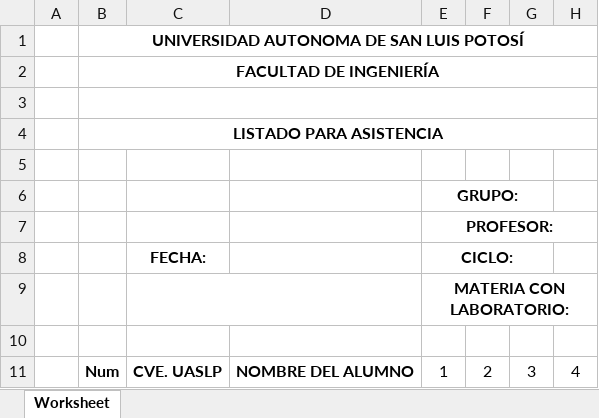
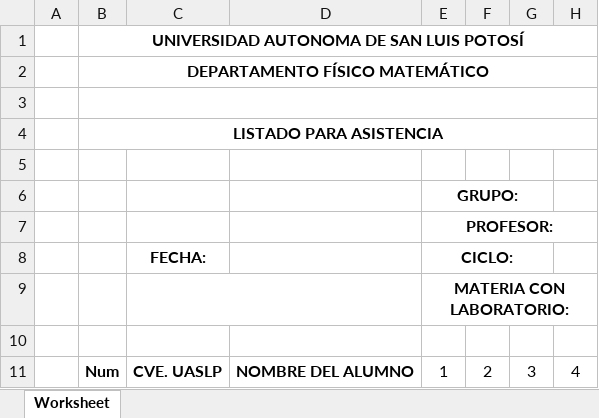
Before and after one commit to ivan-linare5/PC2, an Excel workbook: storage/app/plantillas/Plantilla_Listas.xlsx, sheet Worksheet, drawn as a sheet; only a part is shown; values as stored, in another font and other column widths than the file's, no borders; charts and pictures not drawn; the diff names each change by its address in the sheet, - before the commit and + after, or states it on an @@ line.

Commit message:
Correción buscador/listas

```diff
--- a/storage/app/plantillas/Plantilla_Listas.xlsx (sheet Worksheet)
+++ b/storage/app/plantillas/Plantilla_Listas.xlsx (sheet Worksheet)
-B2: FACULTAD DE INGENIERÍA
+B2: DEPARTAMENTO FÍSICO MATEMÁTICO
```
Also changed, not shown: charts or pictures, 10 other files.
